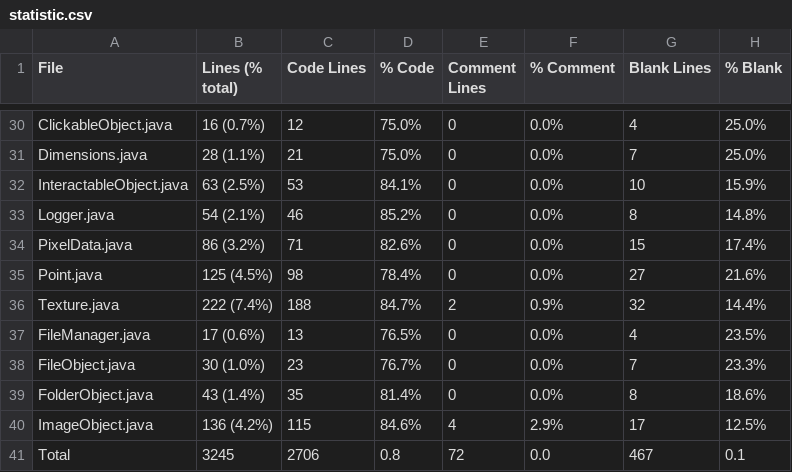
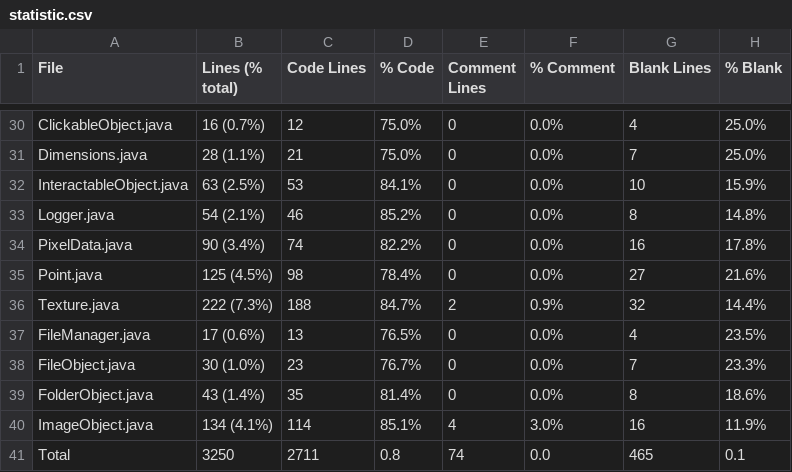
Before and after one commit to jojo2357/Picture-color-replacer, a CSV file: statistic.csv, drawn as a sheet; only a part is shown, gaps mark what is left out; the diff covers the shown part only.

```diff
--- a/statistic.csv
+++ b/statistic.csv
@@ -33,5 +33,5 @@ InteractableObject.java,63 (2.5%),53,84.1%,0,0.0%,10,15.9%
 Logger.java,54 (2.1%),46,85.2%,0,0.0%,8,14.8%
-PixelData.java,86 (3.2%),71,82.6%,0,0.0%,15,17.4%
+PixelData.java,90 (3.4%),74,82.2%,0,0.0%,16,17.8%
 Point.java,125 (4.5%),98,78.4%,0,0.0%,27,21.6%
-Texture.java,222 (7.4%),188,84.7%,2,0.9%,32,14.4%
+Texture.java,222 (7.3%),188,84.7%,2,0.9%,32,14.4%
 FileManager.java,17 (0.6%),13,76.5%,0,0.0%,4,23.5%
@@ -39,3 +39,3 @@ FileObject.java,30 (1.0%),23,76.7%,0,0.0%,7,23.3%
 FolderObject.java,43 (1.4%),35,81.4%,0,0.0%,8,18.6%
-ImageObject.java,136 (4.2%),115,84.6%,4,2.9%,17,12.5%
-Total,3245,2706,0.8,72,0.0,467,0.1
+ImageObject.java,134 (4.1%),114,85.1%,4,3.0%,16,11.9%
+Total,3250,2711,0.8,74,0.0,465,0.1
```
Also changed, not shown: 24 edited cells elsewhere in this file, 33 other files.
